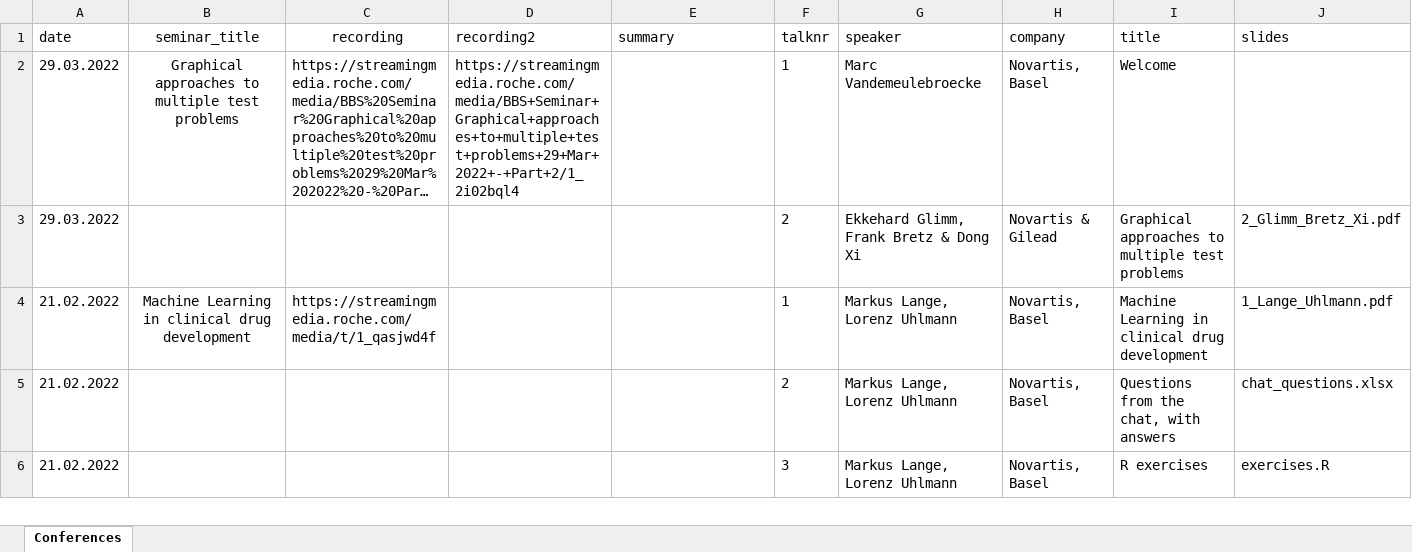
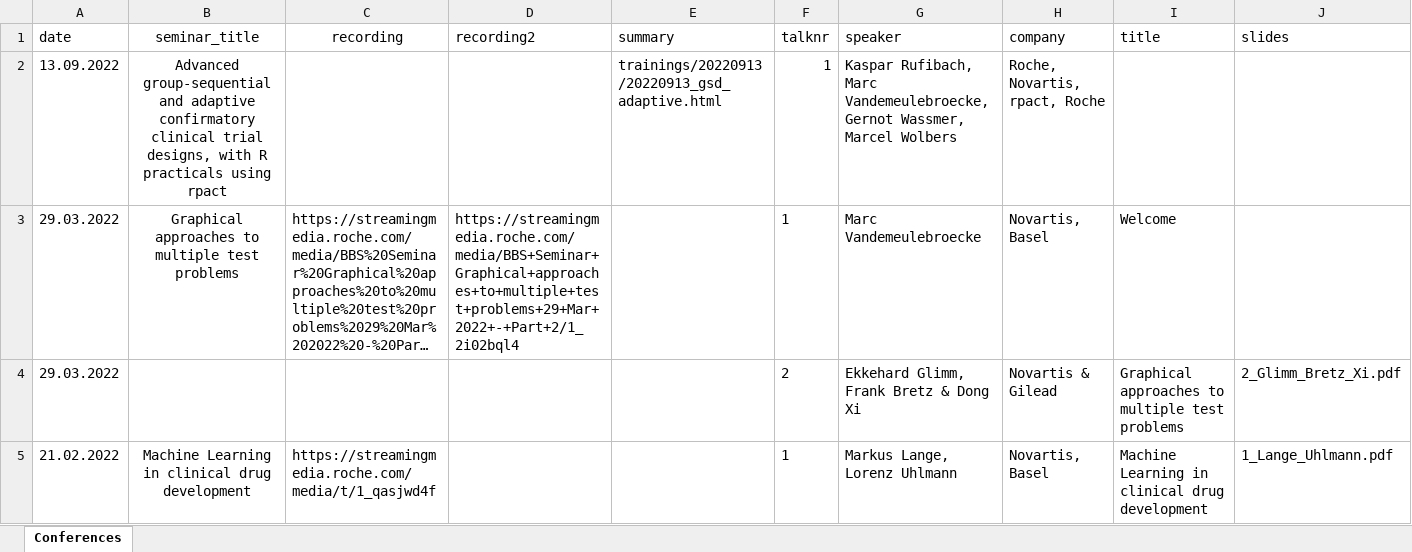
Before and after one commit to baselbiometrics/home, an Excel workbook: data/trainings.xlsx, sheet Conferences, drawn as a sheet; only a part is shown; the shorter side is filled out with more unchanged rows; long unchanged cells end in …; values as stored, in another font and other column widths than the file's, no borders; charts and pictures not drawn; the diff names each change by its address in the sheet, - before the commit and + after, or states it on an @@ line.

```diff
--- a/data/trainings.xlsx (sheet Conferences)
+++ b/data/trainings.xlsx (sheet Conferences)
+row 2: 13.09.2022 | Advanced group-sequential and adaptive confirmatory clinical trial designs, with R practicals using rpact |  |  | trainings/20220913/20220913_gsd_adaptive.html | 1 | Kaspar Rufibach, Marc Vandemeulebroecke, Gernot Wassmer, Marcel Wolbers | Roche, Novartis, rpact, Roche
```
Also changed, not shown: charts or pictures, data/upcoming.xlsx, docs/data/trainings.xlsx, 17 other files.
